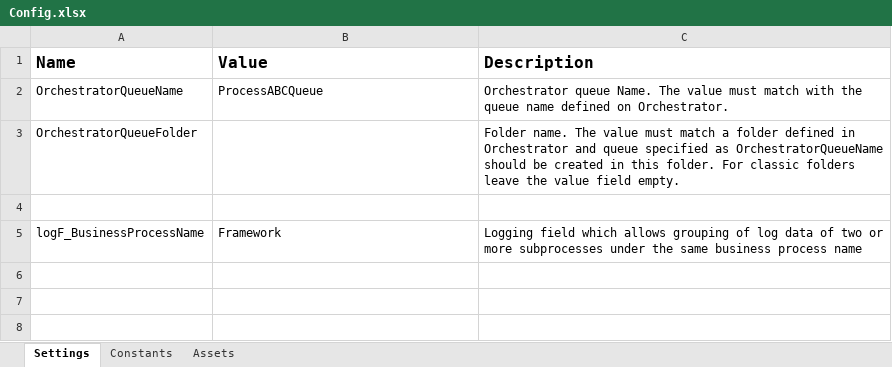
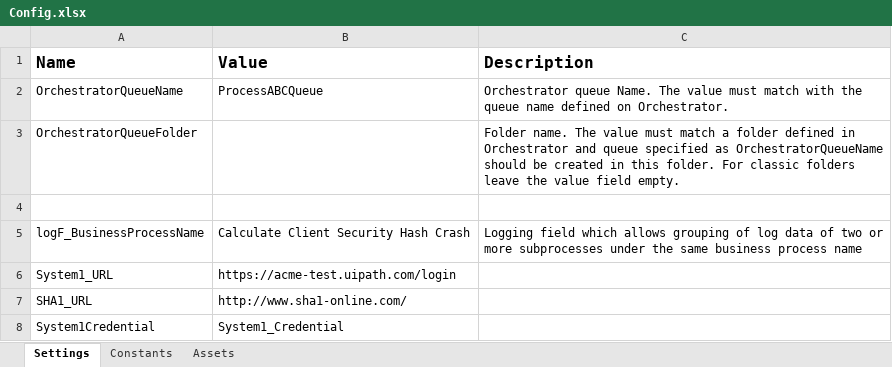
Before and after one commit to esraarnusaslan/CalculateClientSecurityHash_WithREF, an Excel workbook: Data/Config.xlsx, sheet Settings, drawn as a sheet; values as stored, in another font and other column widths than the file's, no borders; the diff names each change by its address in the sheet, - before the commit and + after, or states it on an @@ line.

Commit message:
get credential for orchestrator

```diff
--- a/Data/Config.xlsx (sheet Settings)
+++ b/Data/Config.xlsx (sheet Settings)
-B5 (Value): Framework
+B5 (Value): Calculate Client Security Hash Crash
+row 6: System1_URL | https://acme-test.uipath.com/login
+row 7: SHA1_URL | http://www.sha1-online.com/
+row 8: System1Credential | System1_Credential
```
Also changed, not shown: sheet Constants, 8 other files.
